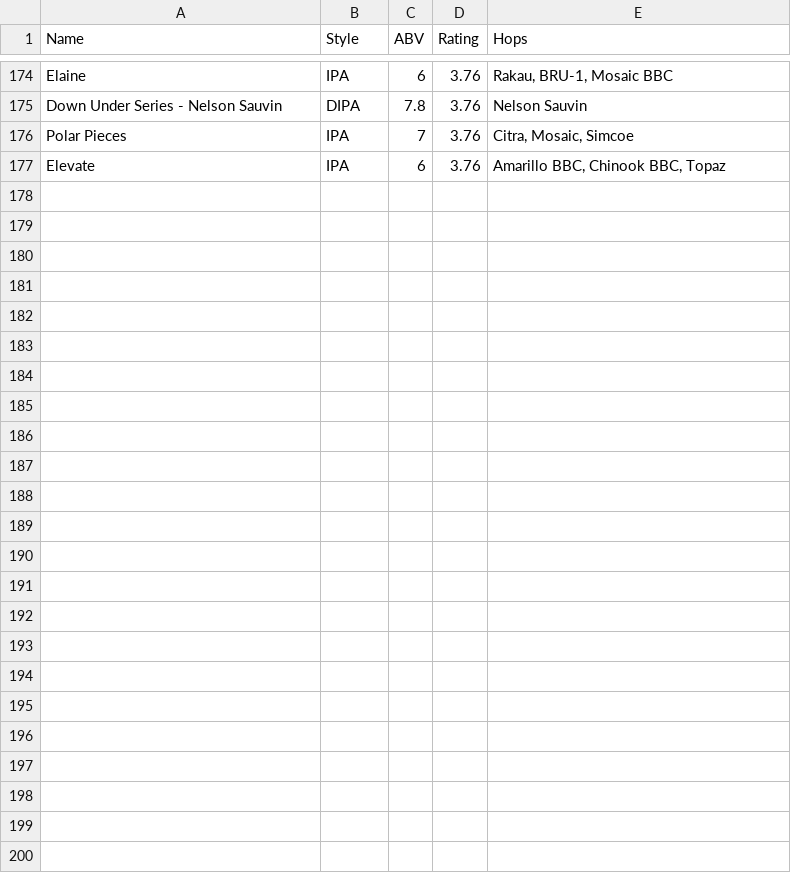
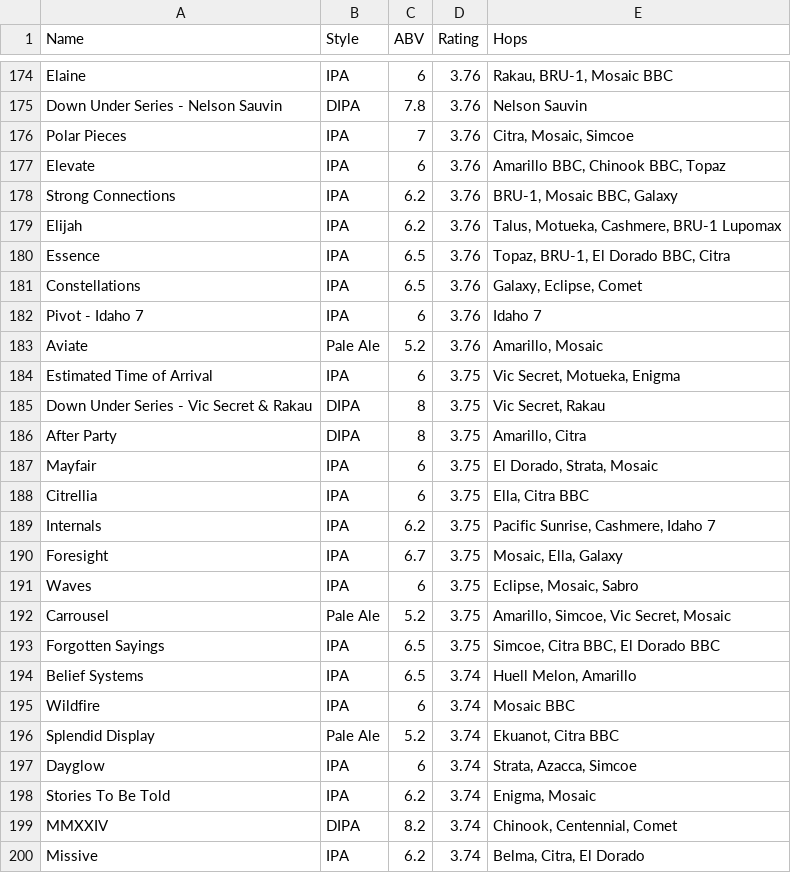
Before and after one commit to tdmnco/hop-prediction-model-for-the-danish-brewers-guild, a CSV file: data.csv, drawn as a sheet; only a part is shown, gaps mark what is left out.

```diff
--- a/data.csv
+++ b/data.csv
@@ -177 +177,24 @@ Polar Pieces,IPA,7,3.76,"Citra, Mosaic, Simcoe"
 Elevate,IPA,6,3.76,"Amarillo BBC, Chinook BBC, Topaz"
+Strong Connections,IPA,6.2,3.76,"BRU-1, Mosaic BBC, Galaxy"
+Elijah,IPA,6.2,3.76,"Talus, Motueka, Cashmere, BRU-1 Lupomax"
+Essence,IPA,6.5,3.76,"Topaz, BRU-1, El Dorado BBC, Citra"
+Constellations,IPA,6.5,3.76,"Galaxy, Eclipse, Comet"
+Pivot - Idaho 7,IPA,6,3.76,"Idaho 7"
+Aviate,Pale Ale,5.2,3.76,"Amarillo, Mosaic"
+Estimated Time of Arrival,IPA,6,3.75,"Vic Secret, Motueka, Enigma"
+Down Under Series - Vic Secret & Rakau,DIPA,8,3.75,"Vic Secret, Rakau"
+After Party,DIPA,8,3.75,"Amarillo, Citra"
+Mayfair,IPA,6,3.75,"El Dorado, Strata, Mosaic"
+Citrellia,IPA,6,3.75,"Ella, Citra BBC"
+Internals,IPA,6.2,3.75,"Pacific Sunrise, Cashmere, Idaho 7"
+Foresight,IPA,6.7,3.75,"Mosaic, Ella, Galaxy"
+Waves,IPA,6,3.75,"Eclipse, Mosaic, Sabro"
+Carrousel,Pale Ale,5.2,3.75,"Amarillo, Simcoe, Vic Secret, Mosaic"
+Forgotten Sayings,IPA,6.5,3.75,"Simcoe, Citra BBC, El Dorado BBC"
+Belief Systems,IPA,6.5,3.74,"Huell Melon, Amarillo"
+Wildfire,IPA,6,3.74,"Mosaic BBC"
+Splendid Display,Pale Ale,5.2,3.74,"Ekuanot, Citra BBC"
+Dayglow,IPA,6,3.74,"Strata, Azacca, Simcoe"
+Stories To Be Told,IPA,6.2,3.74,"Enigma, Mosaic"
+MMXXIV,DIPA,8.2,3.74,"Chinook, Centennial, Comet"
+Missive,IPA,6.2,3.74,"Belma, Citra, El Dorado"
```
Also changed, not shown: 1 other file.
